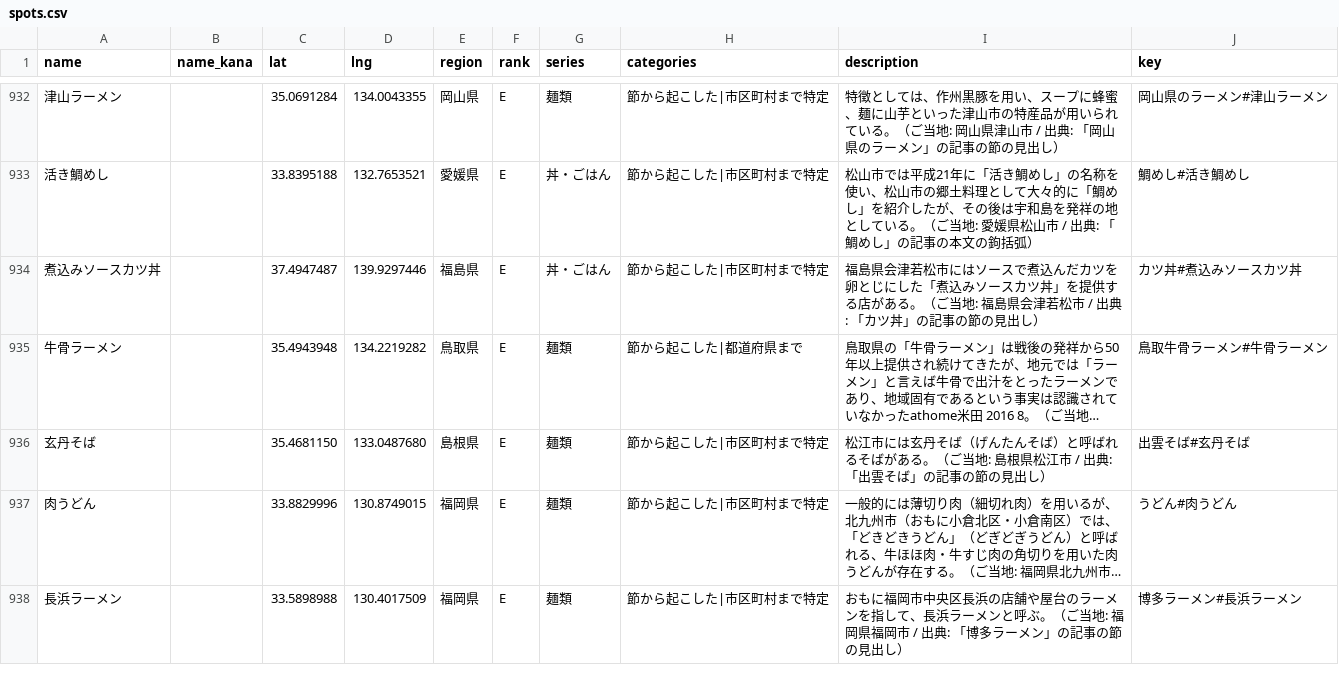
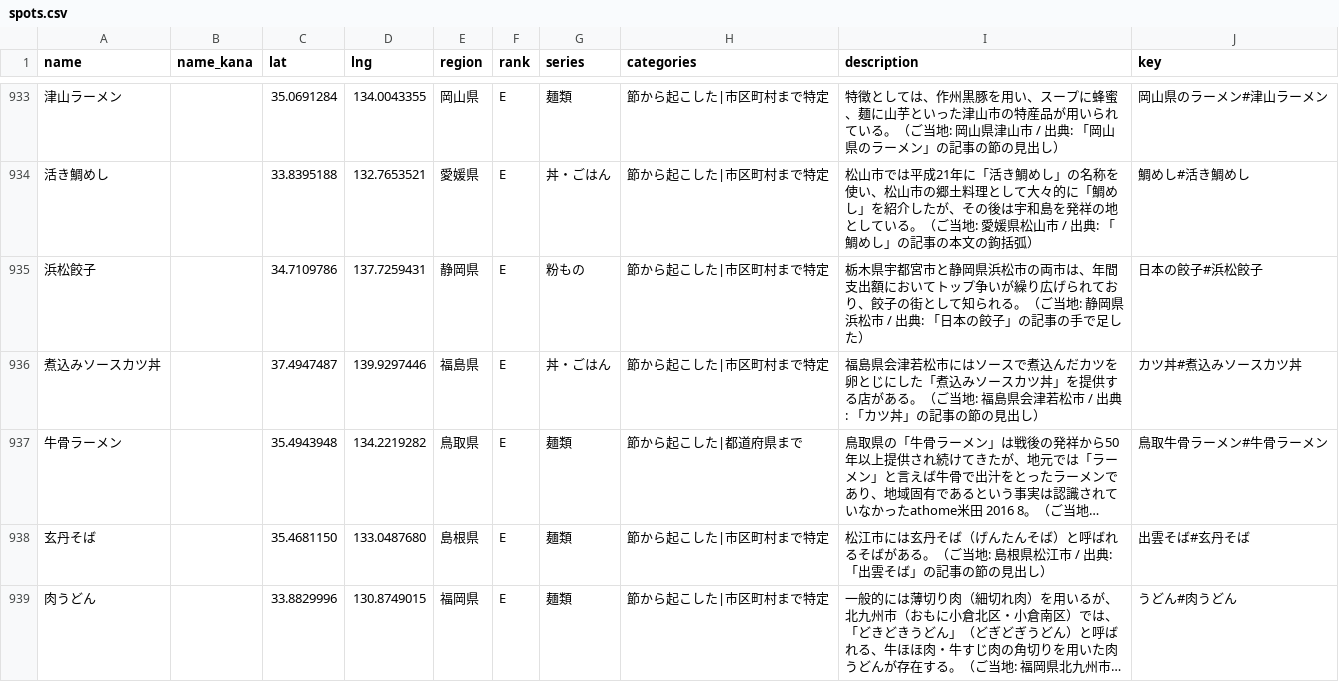
Before and after one commit to rtcode337/travel-log-data, a CSV file: gotouchi_gourmet/spots.csv, drawn as a sheet; only a part is shown, gaps mark what is left out; the shorter side is filled out with more unchanged rows; long unchanged cells end in …; the diff covers the shown part only; the diff names each change by its address in the sheet, - before the commit and + after, or states it on an @@ line.

```diff
--- a/gotouchi_gourmet/spots.csv
+++ b/gotouchi_gourmet/spots.csv
+row 935: 浜松餃子 |  | 34.7109786 | 137.7259431 | 静岡県 | E | 粉もの | 節から起こした|市区町村まで特定 | 栃木県宇都宮市と静岡県浜松市の両市は、年間支出額においてトップ争いが繰り広げられており、餃子の街として知られる。（ご当地: 静岡県浜松市 / 出典: 「日本の餃子」の記事の手で足した） | 日本の餃子#浜松餃子
```
Also changed, not shown: 3 added rows, 1 removed row and 60 edited cells elsewhere in this file, gotouchi_gourmet/evidence.csv, 4 other files.
